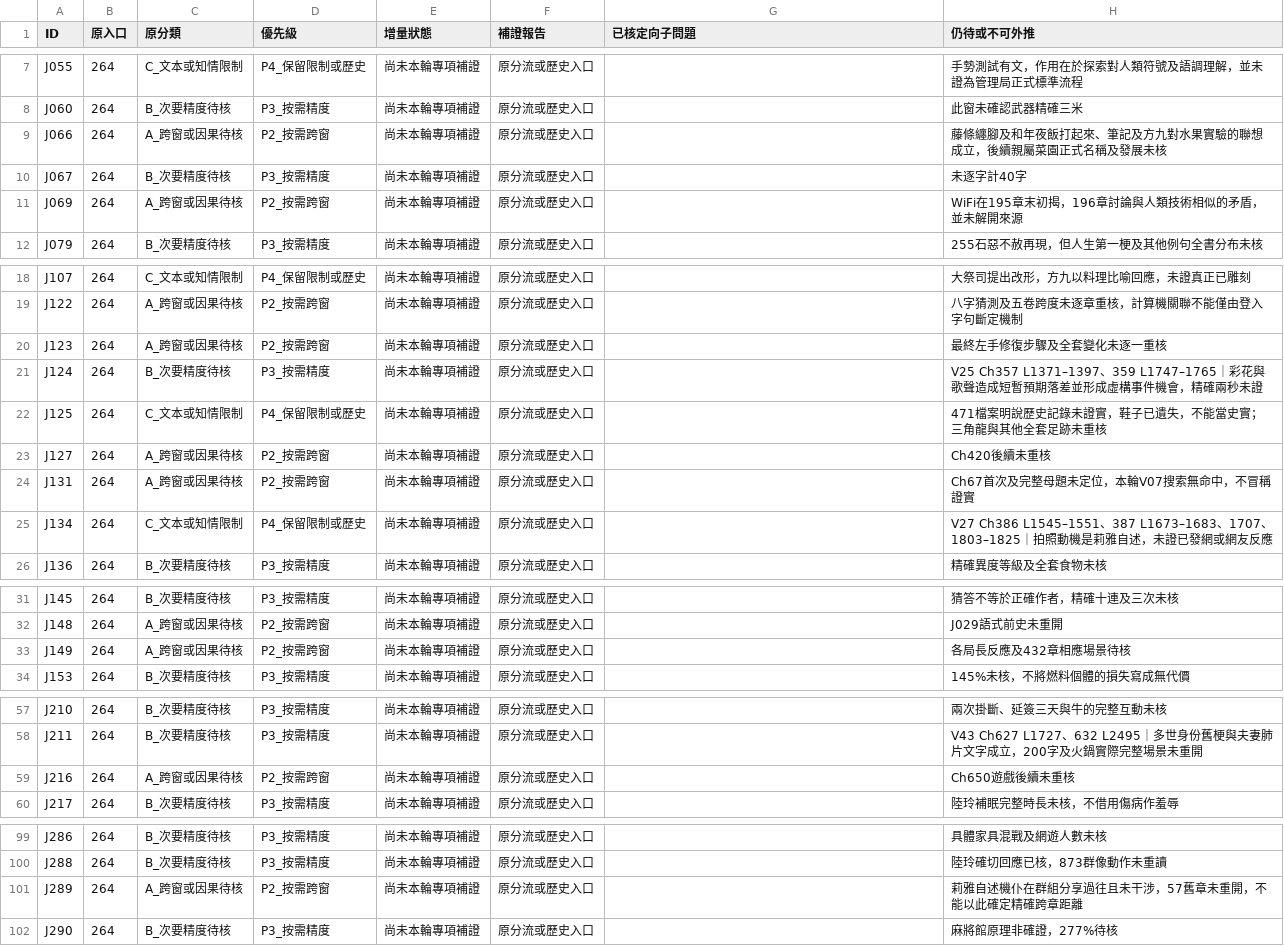
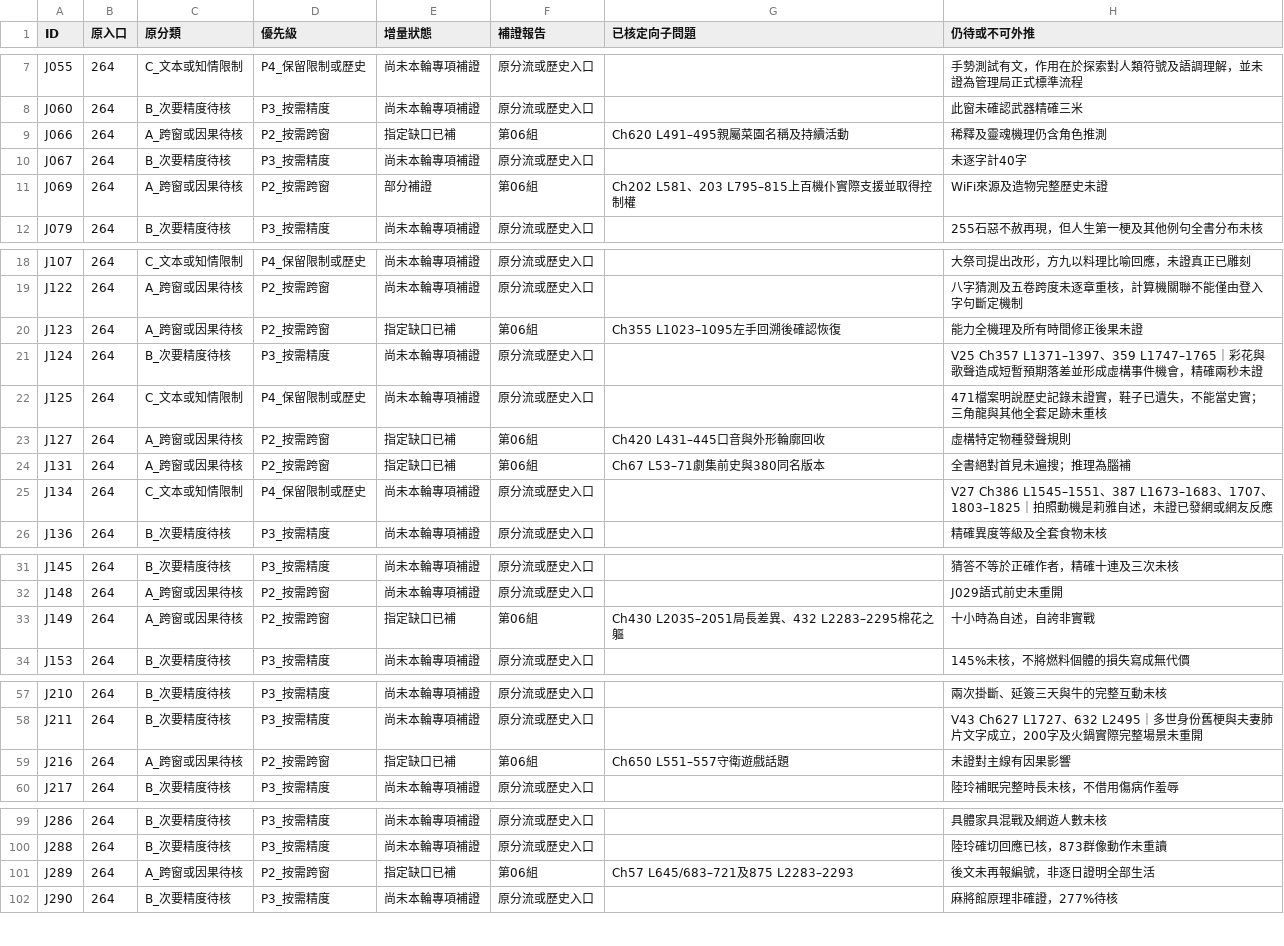
Before and after one commit to Secileya/Novel, a TSV file: 小說/巨構世界（法月懷造物）/06_敘事規劃與工作流/異常大舞台_全書研究交接_20261124/GPT獨立原文對照/全書整合_v0.1/I3_雙庫逐筆核驗/I3_QA_309條統一補證狀態疊加_v0.1.tsv, drawn as a sheet; only a part is shown, gaps mark what is left out; the diff covers the shown part only.

Commit message:
研究：同步第六組補證至QA與統一導航（架構v0.1）

```diff
--- a/小說/巨構世界（法月懷造物）/06_敘事規劃與工作流/異常大舞台_全書研究交接_20261124/GPT獨立原文對照/全書整合_v0.1/I3_雙庫逐筆核驗/I3_QA_309條統一補證狀態疊加_v0.1.tsv
+++ b/小說/巨構世界（法月懷造物）/06_敘事規劃與工作流/異常大舞台_全書研究交接_20261124/GPT獨立原文對照/全書整合_v0.1/I3_雙庫逐筆核驗/I3_QA_309條統一補證狀態疊加_v0.1.tsv
@@ -8,5 +8,5 @@ J055	264	C_文本或知情限制	P4_保留限制或歷史	尚未本輪專項補
 J060	264	B_次要精度待核	P3_按需精度	尚未本輪專項補證	原分流或歷史入口		此窗未確認武器精確三米
-J066	264	A_跨窗或因果待核	P2_按需跨窗	尚未本輪專項補證	原分流或歷史入口		藤條纏腳及和年夜飯打起來、筆記及方九對水果實驗的聯想成立，後續親屬菜園正式名稱及發展未核
+J066	264	A_跨窗或因果待核	P2_按需跨窗	指定缺口已補	第06組	Ch620 L491–495親屬菜園名稱及持續活動	稀釋及靈魂機理仍含角色推測
 J067	264	B_次要精度待核	P3_按需精度	尚未本輪專項補證	原分流或歷史入口		未逐字計40字
-J069	264	A_跨窗或因果待核	P2_按需跨窗	尚未本輪專項補證	原分流或歷史入口		WiFi在195章末初揭，196章討論與人類技術相似的矛盾，並未解開來源
+J069	264	A_跨窗或因果待核	P2_按需跨窗	部分補證	第06組	Ch202 L581、203 L795–815上百機仆實際支援並取得控制權	WiFi來源及造物完整歷史未證
 J079	264	B_次要精度待核	P3_按需精度	尚未本輪專項補證	原分流或歷史入口		255石惡不赦再現，但人生第一梗及其他例句全書分布未核
@@ -19,7 +19,7 @@ J107	264	C_文本或知情限制	P4_保留限制或歷史	尚未本輪專項補
 J122	264	A_跨窗或因果待核	P2_按需跨窗	尚未本輪專項補證	原分流或歷史入口		八字猜測及五卷跨度未逐章重核，計算機關聯不能僅由登入字句斷定機制
-J123	264	A_跨窗或因果待核	P2_按需跨窗	尚未本輪專項補證	原分流或歷史入口		最終左手修復步驟及全套變化未逐一重核
+J123	264	A_跨窗或因果待核	P2_按需跨窗	指定缺口已補	第06組	Ch355 L1023–1095左手回溯後確認恢復	能力全機理及所有時間修正後果未證
 J124	264	B_次要精度待核	P3_按需精度	尚未本輪專項補證	原分流或歷史入口		V25 Ch357 L1371–1397、359 L1747–1765｜彩花與歌聲造成短暫預期落差並形成虛構事件機會，精確兩秒未證
 J125	264	C_文本或知情限制	P4_保留限制或歷史	尚未本輪專項補證	原分流或歷史入口		471檔案明說歷史記錄未證實，鞋子已遺失，不能當史實；三角龍與其他全套足跡未重核
-J127	264	A_跨窗或因果待核	P2_按需跨窗	尚未本輪專項補證	原分流或歷史入口		Ch420後續未重核
-J131	264	A_跨窗或因果待核	P2_按需跨窗	尚未本輪專項補證	原分流或歷史入口		Ch67首次及完整母題未定位，本輪V07搜索無命中，不冒稱證實
+J127	264	A_跨窗或因果待核	P2_按需跨窗	指定缺口已補	第06組	Ch420 L431–445口音與外形輪廓回收	虛構特定物種發聲規則
+J131	264	A_跨窗或因果待核	P2_按需跨窗	指定缺口已補	第06組	Ch67 L53–71劇集前史與380同名版本	全書絕對首見未遍搜；推理為腦補
 J134	264	C_文本或知情限制	P4_保留限制或歷史	尚未本輪專項補證	原分流或歷史入口		V27 Ch386 L1545–1551、387 L1673–1683、1707、1803–1825｜拍照動機是莉雅自述，未證已發網或網友反應
@@ -32,3 +32,3 @@ J145	264	B_次要精度待核	P3_按需精度	尚未本輪專項補證	原分流
 J148	264	A_跨窗或因果待核	P2_按需跨窗	尚未本輪專項補證	原分流或歷史入口		J029語式前史未重開
-J149	264	A_跨窗或因果待核	P2_按需跨窗	尚未本輪專項補證	原分流或歷史入口		各局長反應及432章相應場景待核
+J149	264	A_跨窗或因果待核	P2_按需跨窗	指定缺口已補	第06組	Ch430 L2035–2051局長差異、432 L2283–2295棉花之軀	十小時為自述，自誇非實戰
 J153	264	B_次要精度待核	P3_按需精度	尚未本輪專項補證	原分流或歷史入口		145%未核，不將燃料個體的損失寫成無代價
@@ -58,3 +58,3 @@ J210	264	B_次要精度待核	P3_按需精度	尚未本輪專項補證	原分流
 J211	264	B_次要精度待核	P3_按需精度	尚未本輪專項補證	原分流或歷史入口		V43 Ch627 L1727、632 L2495｜多世身份舊梗與夫妻肺片文字成立，200字及火鍋實際完整場景未重開
-J216	264	A_跨窗或因果待核	P2_按需跨窗	尚未本輪專項補證	原分流或歷史入口		Ch650遊戲後續未重核
+J216	264	A_跨窗或因果待核	P2_按需跨窗	指定缺口已補	第06組	Ch650 L551–557守衛遊戲話題	未證對主線有因果影響
 J217	264	B_次要精度待核	P3_按需精度	尚未本輪專項補證	原分流或歷史入口		陸玲補眠完整時長未核，不借用傷病作羞辱
@@ -100,3 +100,3 @@ J286	264	B_次要精度待核	P3_按需精度	尚未本輪專項補證	原分流
 J288	264	B_次要精度待核	P3_按需精度	尚未本輪專項補證	原分流或歷史入口		陸玲確切回應已核，873群像動作未重讀
-J289	264	A_跨窗或因果待核	P2_按需跨窗	尚未本輪專項補證	原分流或歷史入口		莉雅自述機仆在群組分享過往且未干涉，57舊章未重開，不能以此確定精確跨章距離
+J289	264	A_跨窗或因果待核	P2_按需跨窗	指定缺口已補	第06組	Ch57 L645/683–721及875 L2283–2293	後文未再報編號，非逐日證明全部生活
 J290	264	B_次要精度待核	P3_按需精度	尚未本輪專項補證	原分流或歷史入口		麻將館原理非確證，277%待核
```
Also changed, not shown: 12 edited cells elsewhere in this file.
